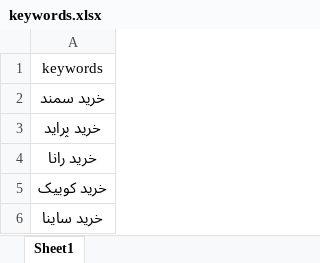
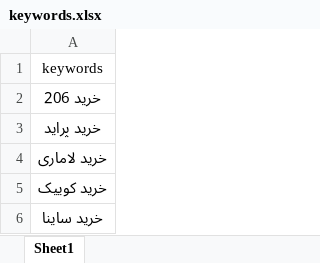
Before and after one commit to smnzm/kw2, an Excel workbook: keywords.xlsx, sheet Sheet1, drawn as a sheet; values as stored, in another font and other column widths than the file's, no borders; the diff names each change by its address in the sheet, - before the commit and + after, or states it on an @@ line.

Commit message:
Hi

```diff
--- a/keywords.xlsx (sheet Sheet1)
+++ b/keywords.xlsx (sheet Sheet1)
-A2: خرید سمند
+A2: خرید 206
-A4: خرید رانا
+A4: خرید لاماری
```
